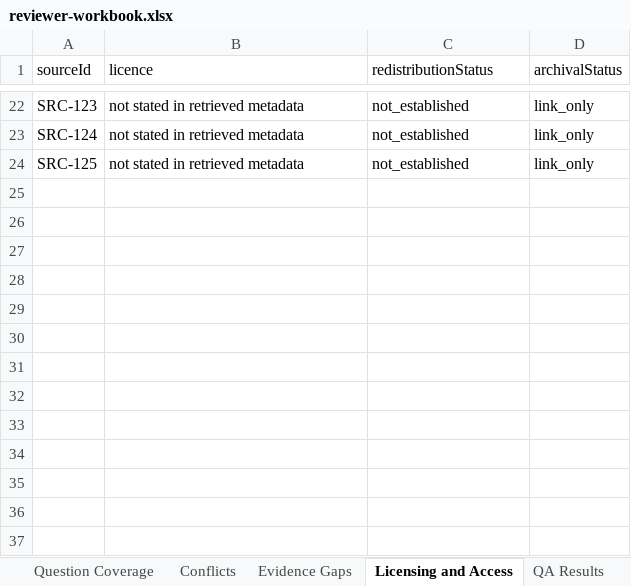
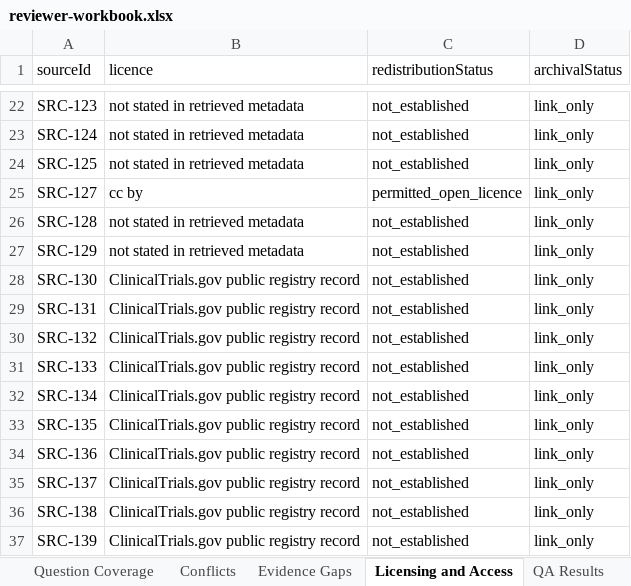
Before and after one commit to janakiramvit/uc-agent, an Excel workbook: knowledge/uc-evidence-expansion/reviewer-workbook.xlsx, sheet Licensing and Access, drawn as a sheet; only a part is shown, gaps mark what is left out; values as stored, in another font and other column widths than the file's, no borders; the diff names each change by its address in the sheet, - before the commit and + after, or states it on an @@ line.

```diff
--- a/knowledge/uc-evidence-expansion/reviewer-workbook.xlsx (sheet Licensing and Access)
+++ b/knowledge/uc-evidence-expansion/reviewer-workbook.xlsx (sheet Licensing and Access)
+row 25: SRC-127 | cc by | permitted_open_licence | link_only
+row 26: SRC-128 | not stated in retrieved metadata | not_established | link_only
+row 27: SRC-129 | not stated in retrieved metadata | not_established | link_only
+row 28: SRC-130 | ClinicalTrials.gov public registry record | not_established | link_only
+row 29: SRC-131 | ClinicalTrials.gov public registry record | not_established | link_only
+row 30: SRC-132 | ClinicalTrials.gov public registry record | not_established | link_only
+row 31: SRC-133 | ClinicalTrials.gov public registry record | not_established | link_only
+row 32: SRC-134 | ClinicalTrials.gov public registry record | not_established | link_only
+row 33: SRC-135 | ClinicalTrials.gov public registry record | not_established | link_only
+row 34: SRC-136 | ClinicalTrials.gov public registry record | not_established | link_only
+row 35: SRC-137 | ClinicalTrials.gov public registry record | not_established | link_only
+row 36: SRC-138 | ClinicalTrials.gov public registry record | not_established | link_only
+row 37: SRC-139 | ClinicalTrials.gov public registry record | not_established | link_only
```
Also changed, not shown: sheet Sources, sheet Candidate Claims, sheet Run Summary, 16 other files.
